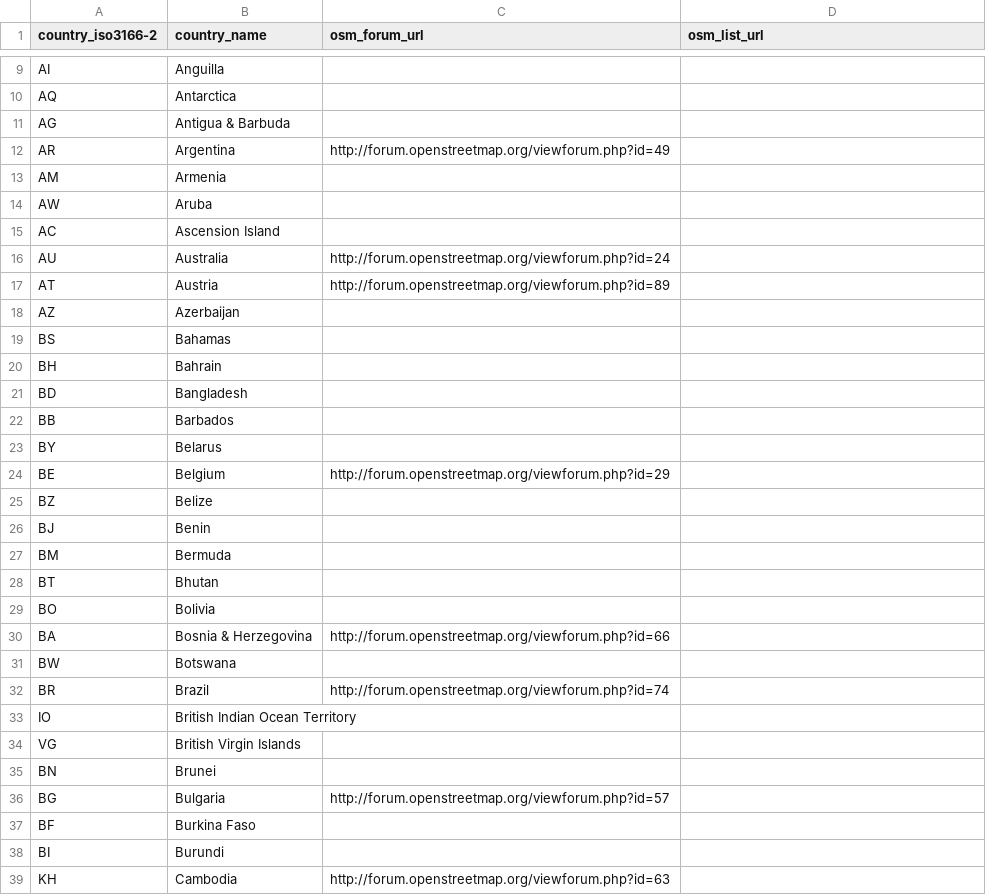
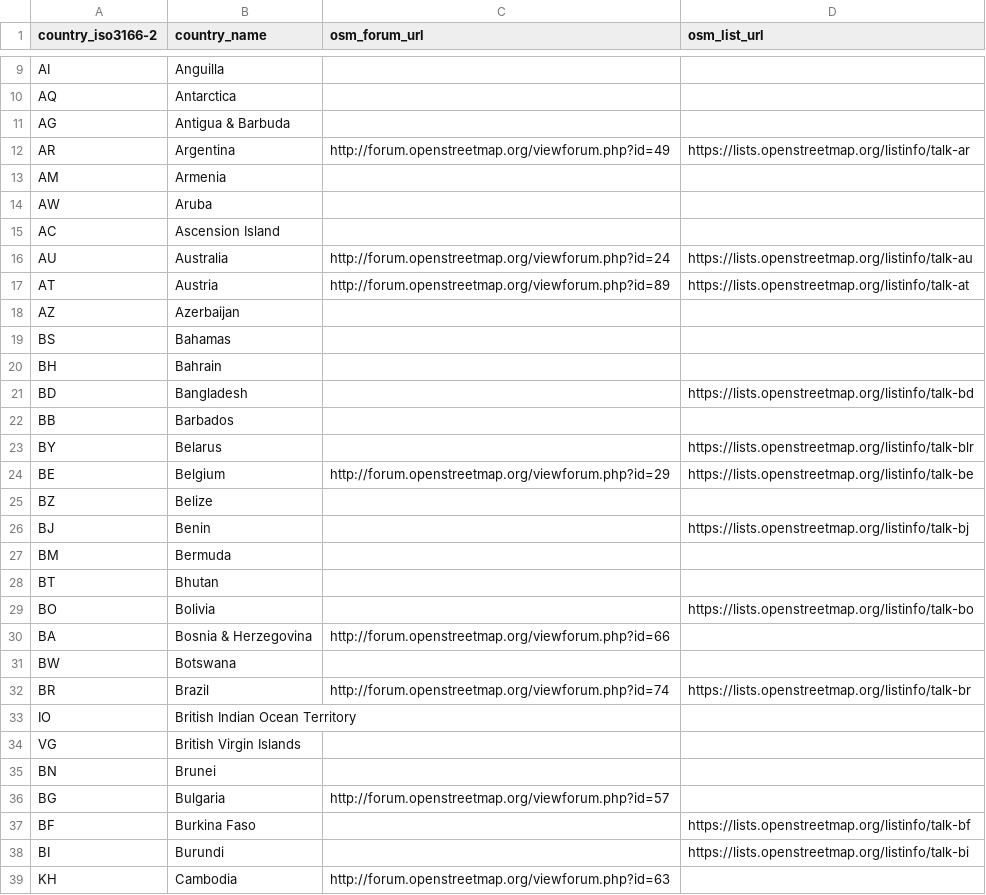
Before and after one commit to mvexel/osm-communities, a CSV file: country.csv, drawn as a sheet; only a part is shown, gaps mark what is left out; the diff covers the shown part only.

Commit message:
start adding mailing lists

```diff
--- a/country.csv
+++ b/country.csv
@@ -11,3 +11,3 @@ AQ,Antarctica,,
 AG,"Antigua & Barbuda",,
-AR,Argentina,http://forum.openstreetmap.org/viewforum.php?id=49,
+AR,Argentina,http://forum.openstreetmap.org/viewforum.php?id=49,https://lists.openstreetmap.org/listinfo/talk-ar
 AM,Armenia,,
@@ -15,4 +15,4 @@ AW,Aruba,,
 AC,"Ascension Island",,
-AU,Australia,http://forum.openstreetmap.org/viewforum.php?id=24,
-AT,Austria,http://forum.openstreetmap.org/viewforum.php?id=89,
+AU,Australia,http://forum.openstreetmap.org/viewforum.php?id=24,https://lists.openstreetmap.org/listinfo/talk-au
+AT,Austria,http://forum.openstreetmap.org/viewforum.php?id=89,https://lists.openstreetmap.org/listinfo/talk-at
 AZ,Azerbaijan,,
@@ -20,14 +20,14 @@ BS,Bahamas,,
 BH,Bahrain,,
-BD,Bangladesh,,
+BD,Bangladesh,,https://lists.openstreetmap.org/listinfo/talk-bd
 BB,Barbados,,
-BY,Belarus,,
-BE,Belgium,http://forum.openstreetmap.org/viewforum.php?id=29,
+BY,Belarus,,https://lists.openstreetmap.org/listinfo/talk-blr
+BE,Belgium,http://forum.openstreetmap.org/viewforum.php?id=29,https://lists.openstreetmap.org/listinfo/talk-be
 BZ,Belize,,
-BJ,Benin,,
+BJ,Benin,,https://lists.openstreetmap.org/listinfo/talk-bj
 BM,Bermuda,,
 BT,Bhutan,,
-BO,Bolivia,,
+BO,Bolivia,,https://lists.openstreetmap.org/listinfo/talk-bo
 BA,"Bosnia & Herzegovina",http://forum.openstreetmap.org/viewforum.php?id=66,
 BW,Botswana,,
-BR,Brazil,http://forum.openstreetmap.org/viewforum.php?id=74,
+BR,Brazil,http://forum.openstreetmap.org/viewforum.php?id=74,https://lists.openstreetmap.org/listinfo/talk-br
 IO,"British Indian Ocean Territory",,
@@ -36,4 +36,4 @@ BN,Brunei,,
 BG,Bulgaria,http://forum.openstreetmap.org/viewforum.php?id=57,
-BF,"Burkina Faso",,
-BI,Burundi,,
+BF,"Burkina Faso",,https://lists.openstreetmap.org/listinfo/talk-bf
+BI,Burundi,,https://lists.openstreetmap.org/listinfo/talk-bi
 KH,Cambodia,http://forum.openstreetmap.org/viewforum.php?id=63,
```
Also changed, not shown: 13 added rows and 35 edited cells elsewhere in this file.
